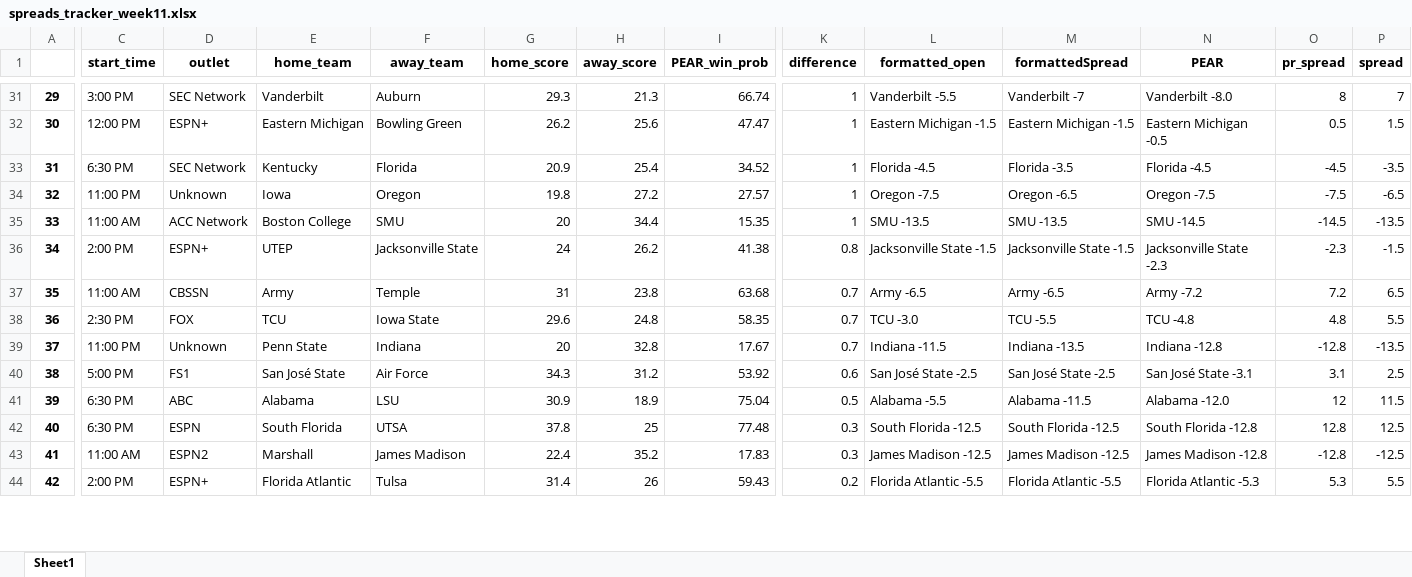
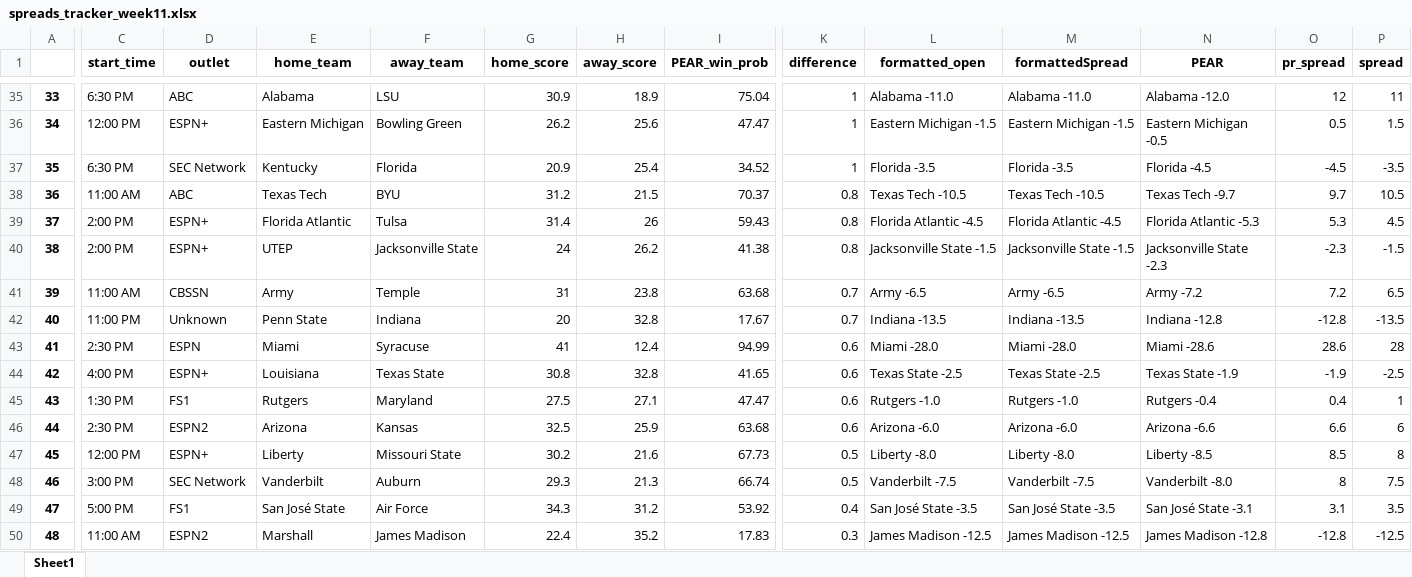
Before and after one commit to Parslinator/PEAR, an Excel workbook: PEAR/PEAR Football/y2025/Spreads/spreads_tracker_week11.xlsx, sheet Sheet1, drawn as a sheet; only a part is shown, gaps mark what is left out; values as stored, in another font and other column widths than the file's, no borders; removed rows and columns are numbered as before the commit, all else as after; rows hold the shown columns only; the diff covers the shown part only; the diff names each change by its address in the sheet, - before the commit and + after, or states it on an @@ line.

```diff
--- a/PEAR/PEAR Football/y2025/Spreads/spreads_tracker_week11.xlsx (sheet Sheet1)
+++ b/PEAR/PEAR Football/y2025/Spreads/spreads_tracker_week11.xlsx (sheet Sheet1)
@@ column A renumbered between rows 6 and 50 @@
-C35 (start_time): 3:00 PM
+C35 (start_time): 6:30 PM
-D35 (outlet): SEC Network
+D35 (outlet): ABC
-E35 (home_team): Vanderbilt
+E35 (home_team): Alabama
-F35 (away_team): Auburn
+F35 (away_team): LSU
-G35 (home_score): 29.3
+G35 (home_score): 30.9
-H35 (away_score): 21.3
+H35 (away_score): 18.9
-I35 (PEAR_win_prob): 66.74
+I35 (PEAR_win_prob): 75.04
-L35 (formatted_open): Vanderbilt -5.5
+L35 (formatted_open): Alabama -11.0
-M35 (formattedSpread): Vanderbilt -7
+M35 (formattedSpread): Alabama -11.0
-N35 (PEAR): Vanderbilt -8.0
+N35 (PEAR): Alabama -12.0
-O35 (pr_spread): 8
+O35 (pr_spread): 12
-P35 (spread): 7
+P35 (spread): 11
-L37 (formatted_open): Florida -4.5
+L37 (formatted_open): Florida -3.5
-row 34: 32 | 11:00 PM | Unknown | Iowa | Oregon | 19.8 | 27.2 | 27.57 | 1 | Oregon -7.5 | Oregon -6.5 | Oregon -7.5 | -7.5 | -6.5
-row 35: 33 | 11:00 AM | ACC Network | Boston College | SMU | 20 | 34.4 | 15.35 | 1 | SMU -13.5 | SMU -13.5 | SMU -14.5 | -14.5 | -13.5
+row 38: 36 | 11:00 AM | ABC | Texas Tech | BYU | 31.2 | 21.5 | 70.37 | 0.8 | Texas Tech -10.5 | Texas Tech -10.5 | Texas Tech -9.7 | 9.7 | 10.5
+row 39: 37 | 2:00 PM | ESPN+ | Florida Atlantic | Tulsa | 31.4 | 26 | 59.43 | 0.8 | Florida Atlantic -4.5 | Florida Atlantic -4.5 | Florida Atlantic -5.3 | 5.3 | 4.5
-row 38: 36 | 2:30 PM | FOX | TCU | Iowa State | 29.6 | 24.8 | 58.35 | 0.7 | TCU -3.0 | TCU -5.5 | TCU -4.8 | 4.8 | 5.5
-L42 (formatted_open): Indiana -11.5
+L42 (formatted_open): Indiana -13.5
+row 43: 41 | 2:30 PM | ESPN | Miami | Syracuse | 41 | 12.4 | 94.99 | 0.6 | Miami -28.0 | Miami -28.0 | Miami -28.6 | 28.6 | 28
+row 44: 42 | 4:00 PM | ESPN+ | Louisiana | Texas State | 30.8 | 32.8 | 41.65 | 0.6 | Texas State -2.5 | Texas State -2.5 | Texas State -1.9 | -1.9 | -2.5
+row 45: 43 | 1:30 PM | FS1 | Rutgers | Maryland | 27.5 | 27.1 | 47.47 | 0.6 | Rutgers -1.0 | Rutgers -1.0 | Rutgers -0.4 | 0.4 | 1
+row 46: 44 | 2:30 PM | ESPN2 | Arizona | Kansas | 32.5 | 25.9 | 63.68 | 0.6 | Arizona -6.0 | Arizona -6.0 | Arizona -6.6 | 6.6 | 6
+row 47: 45 | 12:00 PM | ESPN+ | Liberty | Missouri State | 30.2 | 21.6 | 67.73 | 0.5 | Liberty -8.0 | Liberty -8.0 | Liberty -8.5 | 8.5 | 8
+row 48: 46 | 3:00 PM | SEC Network | Vanderbilt | Auburn | 29.3 | 21.3 | 66.74 | 0.5 | Vanderbilt -7.5 | Vanderbilt -7.5 | Vanderbilt -8.0 | 8 | 7.5
-K49 (difference): 0.6
+K49 (difference): 0.4
-L49 (formatted_open): San José State -2.5
+L49 (formatted_open): San José State -3.5
-M49 (formattedSpread): San José State -2.5
+M49 (formattedSpread): San José State -3.5
-P49 (spread): 2.5
+P49 (spread): 3.5
-row 41: 39 | 6:30 PM | ABC | Alabama | LSU | 30.9 | 18.9 | 75.04 | 0.5 | Alabama -5.5 | Alabama -11.5 | Alabama -12.0 | 12 | 11.5
-row 42: 40 | 6:30 PM | ESPN | South Florida | UTSA | 37.8 | 25 | 77.48 | 0.3 | South Florida -12.5 | South Florida -12.5 | South Florida -12.8 | 12.8 | 12.5
-row 44: 42 | 2:00 PM | ESPN+ | Florida Atlantic | Tulsa | 31.4 | 26 | 59.43 | 0.2 | Florida Atlantic -5.5 | Florida Atlantic -5.5 | Florida Atlantic -5.3 | 5.3 | 5.5
```
Also changed, not shown: 25 added rows, 22 removed rows and 16 edited cells elsewhere in this sheet, 8 other files.
